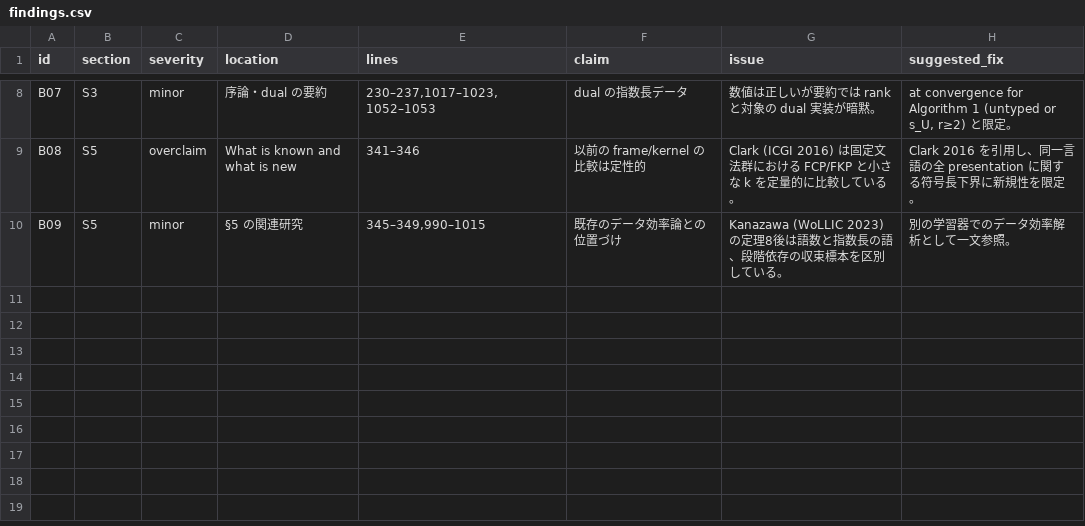
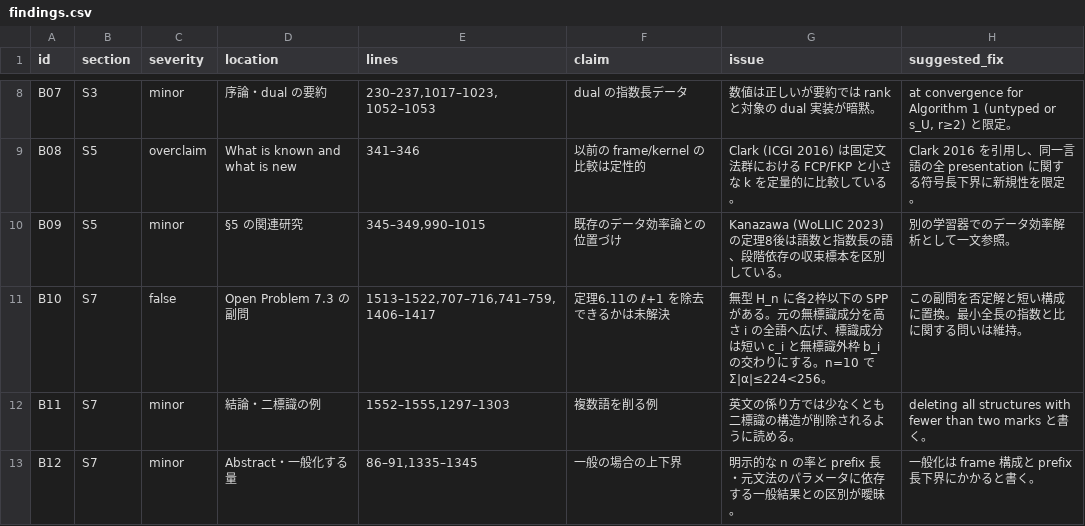
Before and after one commit to growupkuriyama-hub/Papers, a CSV file: 09_typed-fcp-fkp/research/external_review_2026-11-28_astra_focus/findings.csv, drawn as a sheet; only a part is shown, gaps mark what is left out.

Commit message:
09 focus review (Astra): S7 done

```diff
--- a/09_typed-fcp-fkp/research/external_review_2026-11-28_astra_focus/findings.csv
+++ b/09_typed-fcp-fkp/research/external_review_2026-11-28_astra_focus/findings.csv
@@ -10 +10,4 @@ id,section,severity,location,lines,claim,issue,suggested_fix
 "B09","S5","minor","§5 の関連研究","345–349,990–1015","既存のデータ効率論との位置づけ","Kanazawa (WoLLIC 2023) の定理8後は語数と指数長の語、段階依存の収束標本を区別している。","別の学習器でのデータ効率解析として一文参照。"
+"B10","S7","false","Open Problem 7.3 の副問","1513–1522,707–716,741–759,1406–1417","定理6.11の ℓ+1 を除去できるかは未解決","無型 H_n に各2枠以下の SPP がある。元の無標識成分を高さ i の全語へ広げ、標識成分は短い c_i と無標識外枠 b_i の交わりにする。n=10 で Σ|α|≤224<256。","この副問を否定解と短い構成に置換。最小全長の指数と比に関する問いは維持。"
+"B11","S7","minor","結論・二標識の例","1552–1555,1297–1303","複数語を削る例","英文の係り方では少なくとも二標識の構造が削除されるように読める。","deleting all structures with fewer than two marks と書く。"
+"B12","S7","minor","Abstract・一般化する量","86–91,1335–1345","一般の場合の上下界","明示的な n の率と prefix 長・元文法のパラメータに依存する一般結果との区別が曖昧。","一般化は frame 構成と prefix 長下界にかかると書く。"
```
